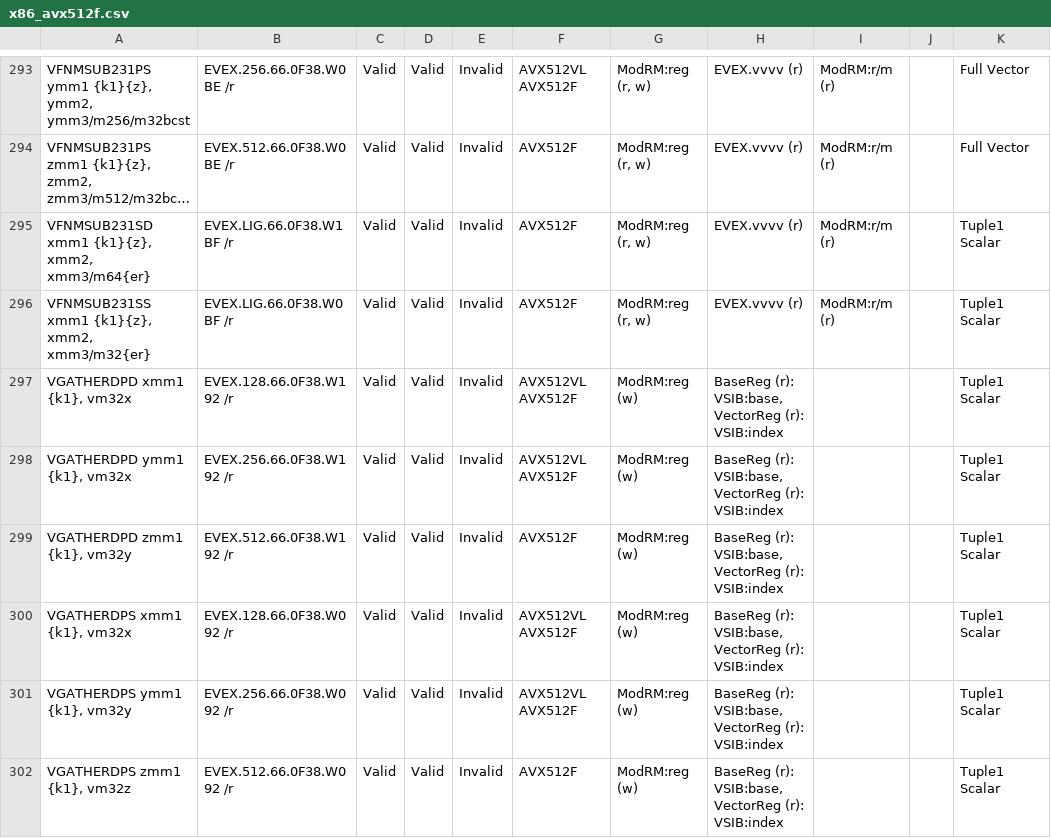
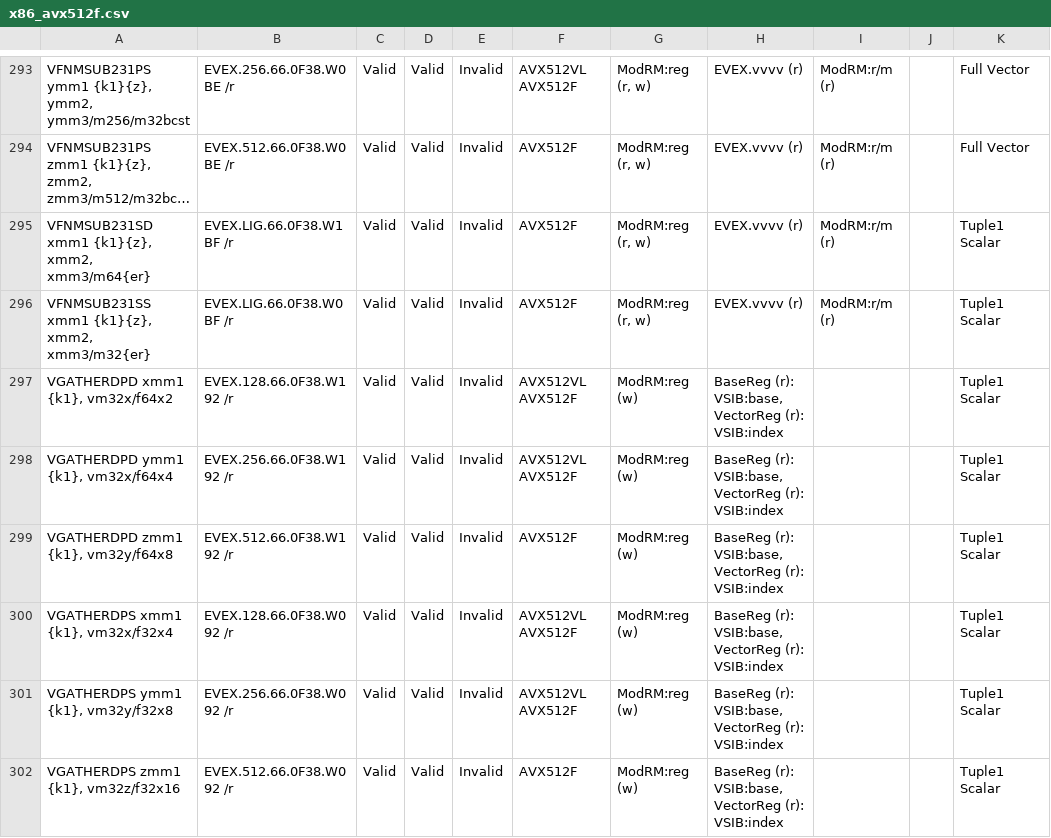
Before and after one commit to michaeljclark/x86, a CSV file: data/x86_avx512f.csv, drawn as a sheet; only a part is shown, gaps mark what is left out; long unchanged cells end in …; the diff covers the shown part only; the diff names each change by its address in the sheet, - before the commit and + after, or states it on an @@ line.

Commit message:
metadata: add tuple types to opcodes with VSIB operands

```diff
--- a/data/x86_avx512f.csv
+++ b/data/x86_avx512f.csv
-A297: VGATHERDPD xmm1 {k1}, vm32x
+A297: VGATHERDPD xmm1 {k1}, vm32x/f64x2
-A298: VGATHERDPD ymm1 {k1}, vm32x
+A298: VGATHERDPD ymm1 {k1}, vm32x/f64x4
-A299: VGATHERDPD zmm1 {k1}, vm32y
+A299: VGATHERDPD zmm1 {k1}, vm32y/f64x8
-A300: VGATHERDPS xmm1 {k1}, vm32x
+A300: VGATHERDPS xmm1 {k1}, vm32x/f32x4
-A301: VGATHERDPS ymm1 {k1}, vm32y
+A301: VGATHERDPS ymm1 {k1}, vm32y/f32x8
-A302: VGATHERDPS zmm1 {k1}, vm32z
+A302: VGATHERDPS zmm1 {k1}, vm32z/f32x16
```
Also changed, not shown: 42 edited cells elsewhere in this file.
